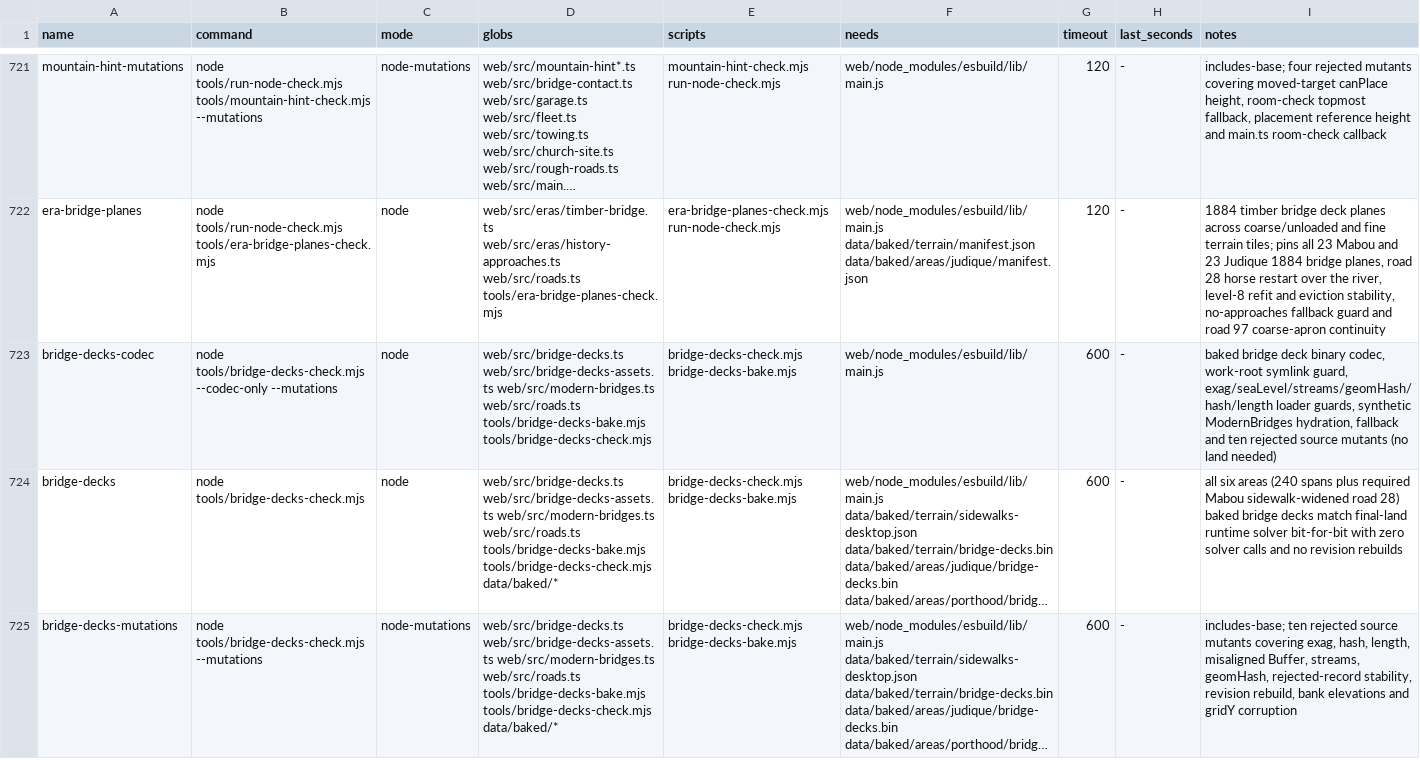
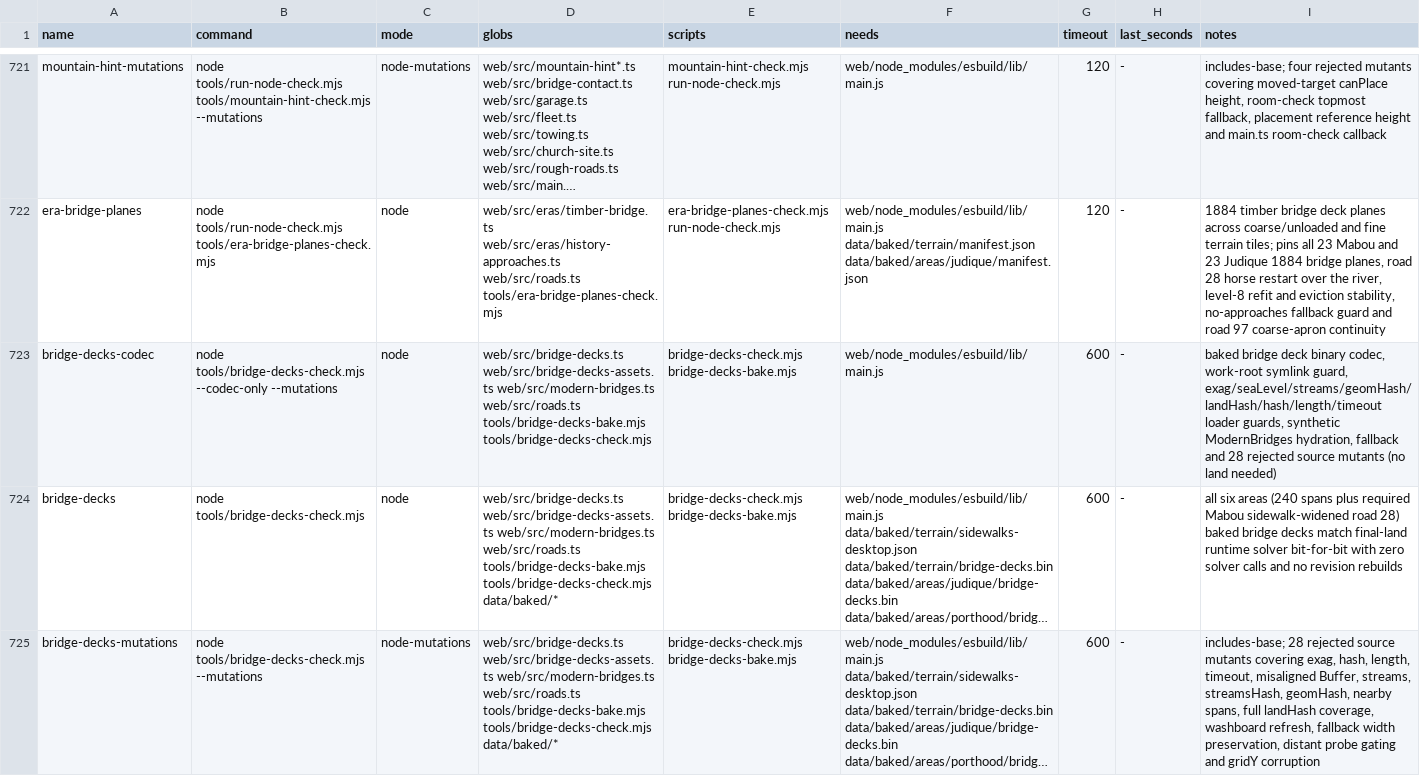
Before and after one commit to dfakkeldy/just-drive, a TSV file: tools/checks.tsv, drawn as a sheet; only a part is shown, gaps mark what is left out; long unchanged cells end in …; the diff names each change by its address in the sheet, - before the commit and + after, or states it on an @@ line.

Commit message:
Address Astra findings: pre-extension offset bank probes, forceBuild far-probe bypass, checks.tsv mutant count

```diff
--- a/tools/checks.tsv
+++ b/tools/checks.tsv
-I723 (notes): …symlink guard, exag/seaLevel/streams/geomHash/hash/length loader guards, synthetic ModernBridges hydration, fallback and ten rejected source…
+I723 (notes): …symlink guard, exag/seaLevel/streams/geomHash/landHash/hash/length/timeout loader guards, synthetic ModernBridges hydration, fallback and 28 rejected source…
-I725 (notes): includes-base; ten rejected source mutants covering exag, hash, length, misaligned Buffer, streams, geomHash, rejected-record stability, revision rebuild, bank elevations and gridY…
+I725 (notes): includes-base; 28 rejected source mutants covering exag, hash, length, timeout, misaligned Buffer, streams, streamsHash, geomHash, nearby spans, full landHash coverage, washboard refresh, fallback width preservation, distant probe gating and gridY…
```
Also changed, not shown: 3 other files.
